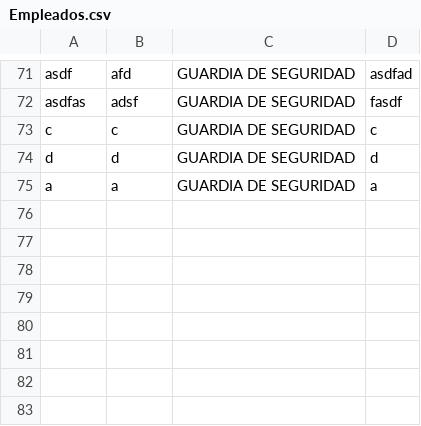
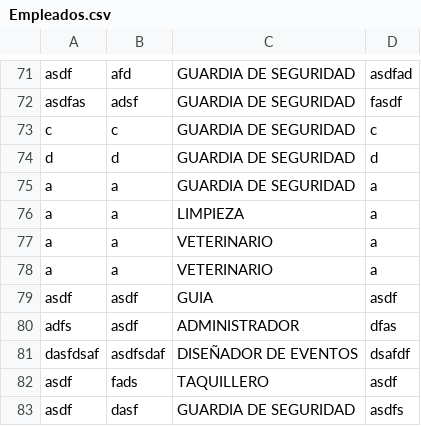
Before and after one commit to UnaiOlaiz/ZooProgIII, a CSV file: ZooProgIII/Empleados.csv, drawn as a sheet; only a part is shown, gaps mark what is left out.

```diff
--- a/ZooProgIII/Empleados.csv
+++ b/ZooProgIII/Empleados.csv
@@ -75 +75,9 @@ d;d;GUARDIA DE SEGURIDAD;d
 a;a;GUARDIA DE SEGURIDAD;a
+a;a;LIMPIEZA;a
+a;a;VETERINARIO;a
+a;a;VETERINARIO;a
+asdf;asdf;GUIA;asdf
+adfs;asdf;ADMINISTRADOR;dfas
+dasfdsaf;asdfsdaf;DISEÑADOR DE EVENTOS;dsafdf
+asdf;fads;TAQUILLERO;asdf
+asdf;dasf;GUARDIA DE SEGURIDAD;asdfs
```
Also changed, not shown: ZooProgIII/Visitantes.csv, 10 other files.
